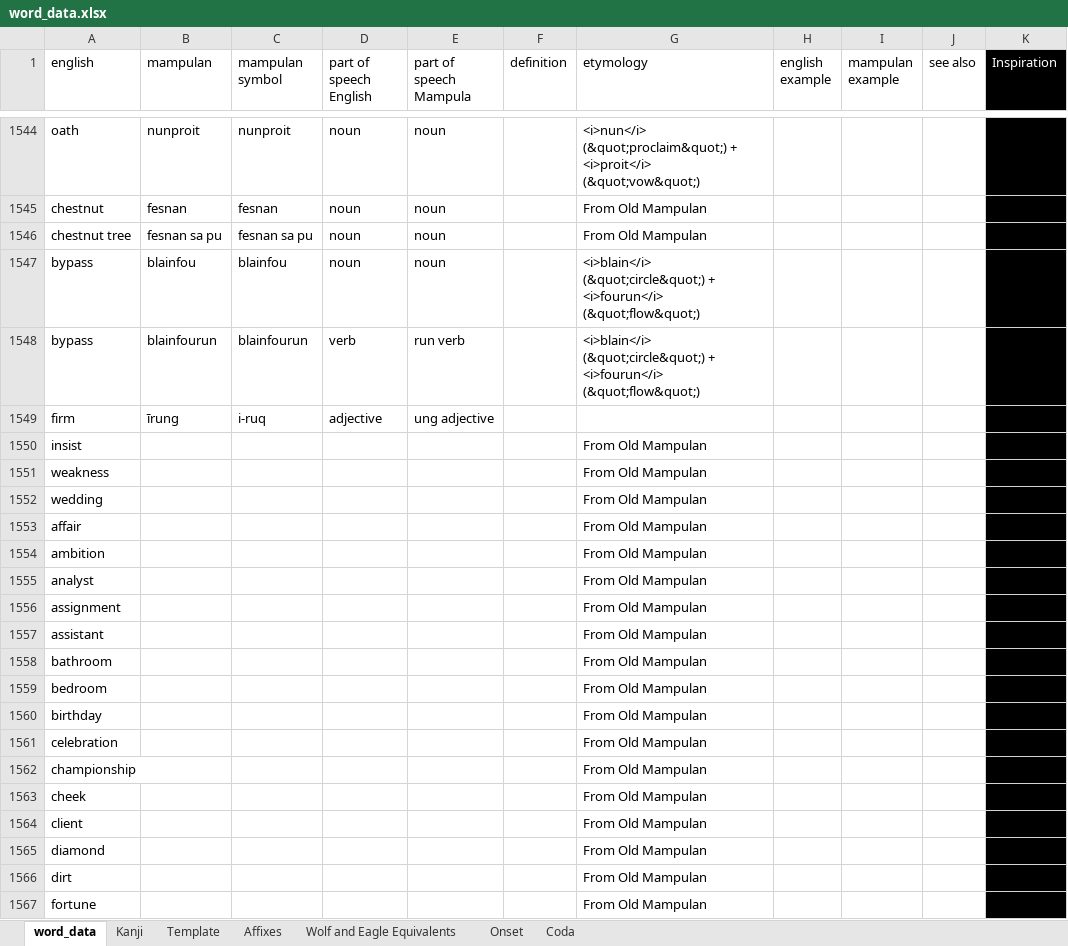
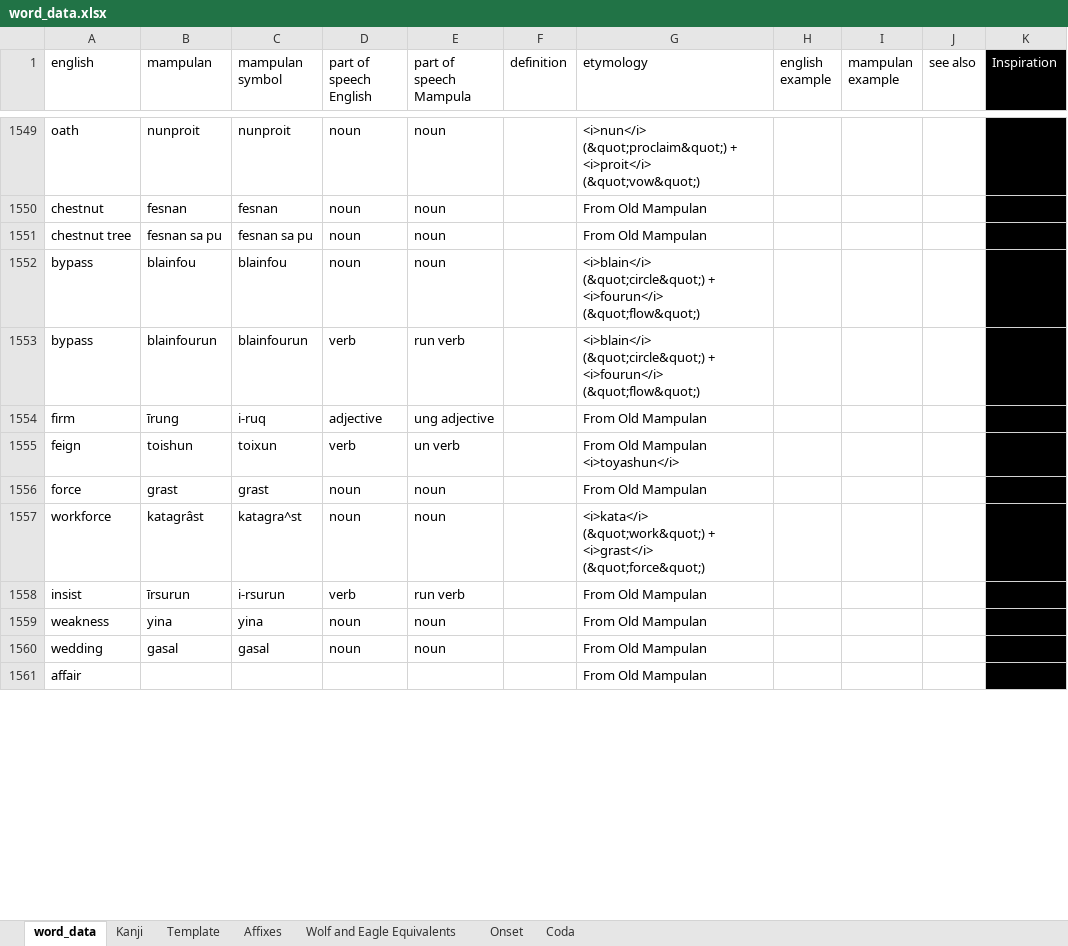
Before and after one commit to AlexAndPedro/alexandpedro.github.io, an Excel workbook: data/word_data.xlsx, sheet word_data, drawn as a sheet; only a part is shown, gaps mark what is left out; values as stored, in another font and other column widths than the file's, no borders; conditional formats not drawn; removed rows and columns are numbered as before the commit, all else as after; the diff covers the shown part only; the diff names each change by its address in the sheet, - before the commit and + after, or states it on an @@ line.

```diff
--- a/data/word_data.xlsx (sheet word_data)
+++ b/data/word_data.xlsx (sheet word_data)
-G1554 (etymology): (empty)
+G1554 (etymology): From Old Mampulan
-row 1550: insist |  |  |  |  |  | From Old Mampulan
-row 1551: weakness |  |  |  |  |  | From Old Mampulan
-row 1552: wedding |  |  |  |  |  | From Old Mampulan
+row 1555: feign | toishun | toixun | verb | un verb |  | From Old Mampulan <i>toyashun</i>
+row 1556: force | grast | grast | noun | noun |  | From Old Mampulan
+row 1557: workforce | katagrâst | katagra^st | noun | noun |  | <i>kata</i> (&quot;work&quot;) + <i>grast</i> (&quot;force&quot;)
+row 1558: insist | īrsurun | i-rsurun | verb | run verb |  | From Old Mampulan
+row 1559: weakness | yina | yina | noun | noun |  | From Old Mampulan
+row 1560: wedding | gasal | gasal | noun | noun |  | From Old Mampulan
-row 1554: ambition |  |  |  |  |  | From Old Mampulan
-row 1555: analyst |  |  |  |  |  | From Old Mampulan
-row 1556: assignment |  |  |  |  |  | From Old Mampulan
-row 1557: assistant |  |  |  |  |  | From Old Mampulan
-row 1558: bathroom |  |  |  |  |  | From Old Mampulan
-row 1559: bedroom |  |  |  |  |  | From Old Mampulan
-row 1560: birthday |  |  |  |  |  | From Old Mampulan
-row 1561: celebration |  |  |  |  |  | From Old Mampulan
-row 1562: championship |  |  |  |  |  | From Old Mampulan
-row 1563: cheek |  |  |  |  |  | From Old Mampulan
-row 1564: client |  |  |  |  |  | From Old Mampulan
-row 1565: diamond |  |  |  |  |  | From Old Mampulan
-row 1566: dirt |  |  |  |  |  | From Old Mampulan
-row 1567: fortune |  |  |  |  |  | From Old Mampulan
```
Also changed, not shown: 88 added rows, 62 removed rows, 1 moved row and 133 edited cells elsewhere in this sheet, sheet Kanji, sheet Affixes, 1 other file.
